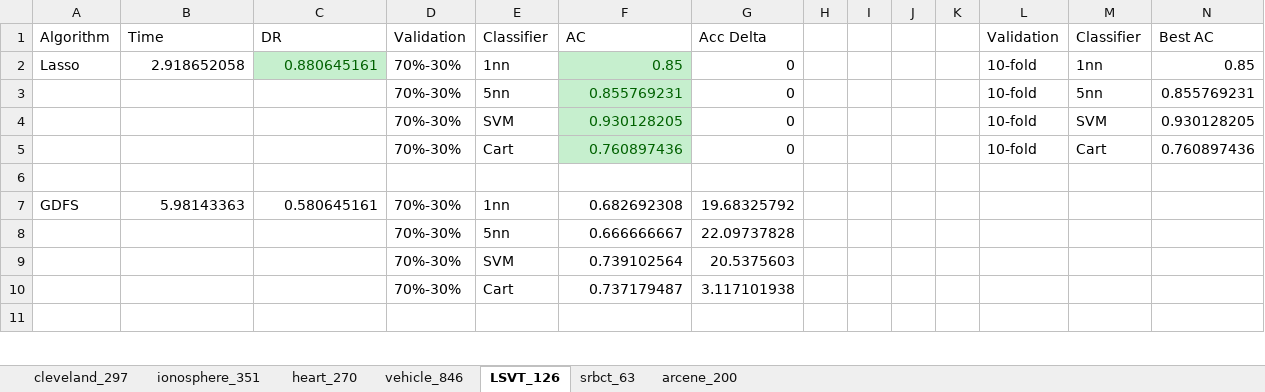
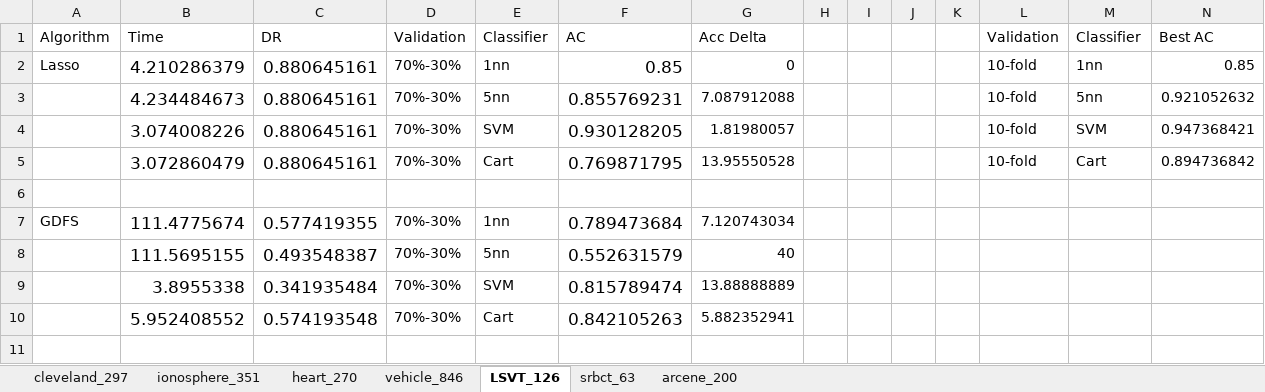
Before and after one commit to WNJXYK/JLU_FeatureSelection, an Excel workbook: Doc/Compare_Data.xlsx, sheet LSVT_126, drawn as a sheet; only a part is shown; values as stored, in another font and other column widths than the file's, no borders; removed rows and columns are numbered as before the commit, all else as after; the diff covers the shown part only; the diff names each change by its address in the sheet, - before the commit and + after, or states it on an @@ line.

```diff
--- a/Doc/Compare_Data.xlsx (sheet LSVT_126)
+++ b/Doc/Compare_Data.xlsx (sheet LSVT_126)
-B2 (Time): 2.918652058
+B2 (Time): 4.210286379
@@ B2:C2 text size: larger @@
@@ C2 fill: #C6EFCE → none, text colour: #006100 → black @@
@@ F2:F4 text size: larger, fill: #C6EFCE → none, text colour: #006100 → black @@
-B3 (Time): (empty)
+B3 (Time): 4.234484673
-C3:C4 (DR): (empty)
+C3:C4 (DR): 0.880645161
-G3 (Acc Delta): 0
+G3 (Acc Delta): 7.087912088
-N3 (Best AC): 0.855769231
+N3 (Best AC): 0.921052632
-B4 (Time): (empty)
+B4 (Time): 3.074008226
-G4 (Acc Delta): 0
+G4 (Acc Delta): 1.81980057
-N4 (Best AC): 0.930128205
+N4 (Best AC): 0.947368421
-row 5:  |  |  | 70%-30% | Cart | 0.760897436 | 0 |  |  |  |  | 10-fold | Cart | 0.760897436
+row 5:  | 3.072860479 | 0.880645161 | 70%-30% | Cart | 0.769871795 | 13.95550528 |  |  |  |  | 10-fold | Cart | 0.894736842
-B7 (Time): 5.98143363
+B7 (Time): 111.4775674
@@ B7:C7 text size: larger @@
-C7 (DR): 0.580645161
+C7 (DR): 0.577419355
-F7 (AC): 0.682692308
+F7 (AC): 0.789473684
@@ F7 text size: larger @@
-G7 (Acc Delta): 19.68325792
+G7 (Acc Delta): 7.120743034
-row 8:  |  |  | 70%-30% | 5nn | 0.666666667 | 22.09737828
-row 9:  |  |  | 70%-30% | SVM | 0.739102564 | 20.5375603
-row 10:  |  |  | 70%-30% | Cart | 0.737179487 | 3.117101938
+row 8:  | 111.5695155 | 0.493548387 | 70%-30% | 5nn | 0.552631579 | 40
+row 9:  | 3.8955338 | 0.341935484 | 70%-30% | SVM | 0.815789474 | 13.88888889
+row 10:  | 5.952408552 | 0.574193548 | 70%-30% | Cart | 0.842105263 | 5.882352941
```
Also changed, not shown: 3 added rows, 3 removed rows, 7 edited cells and cell formats elsewhere in this sheet, sheet srbct_63, sheet arcene_200, sheet vehicle_846, sheet ionosphere_351, sheet heart_270, sheet cleveland_297, 4 other files.
